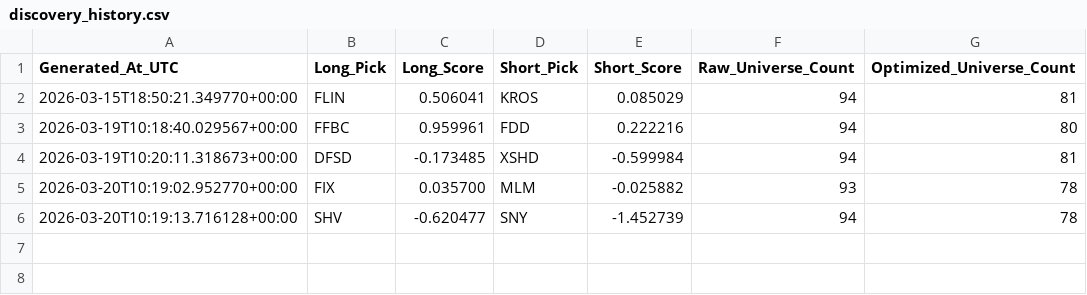
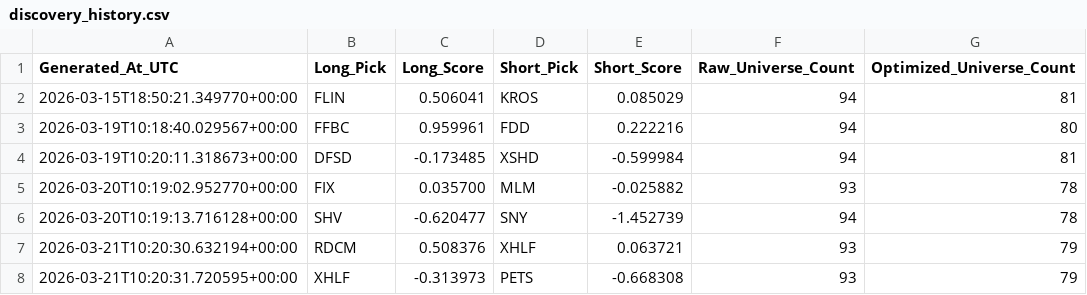
Before and after one commit to SVG-campus/alpaca-trading-algo, a CSV file: data/swing/data/discovery_history.csv, drawn as a sheet.

Commit message:
Auto Local Discovery Update: 2026-03-21

```diff
--- a/data/swing/data/discovery_history.csv
+++ b/data/swing/data/discovery_history.csv
@@ -6 +6,3 @@ Generated_At_UTC,Long_Pick,Long_Score,Short_Pick,Short_Score,Raw_Universe_Count,
 2026-03-20T10:19:13.716128+00:00,SHV,-0.620477,SNY,-1.452739,94,78
+2026-03-21T10:20:30.632194+00:00,RDCM,0.508376,XHLF,0.063721,93,79
+2026-03-21T10:20:31.720595+00:00,XHLF,-0.313973,PETS,-0.668308,93,79
```
Also changed, not shown: data/intraday/data/discovery_history.csv, 4 other files.
